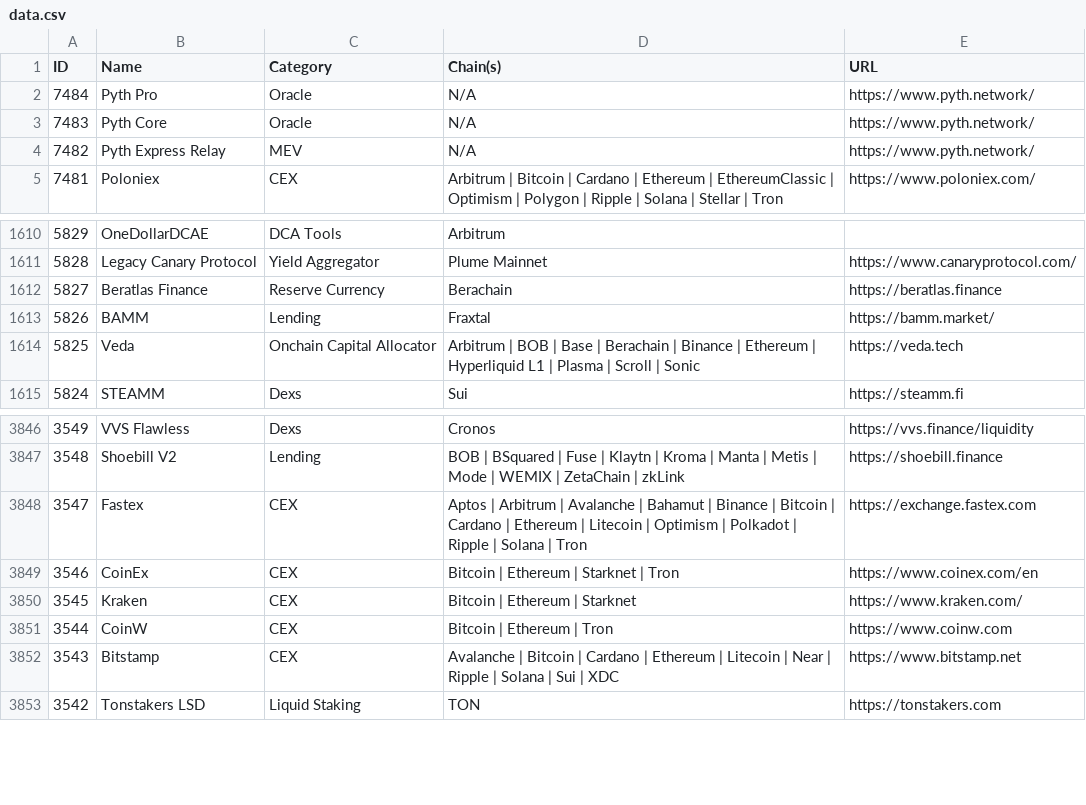
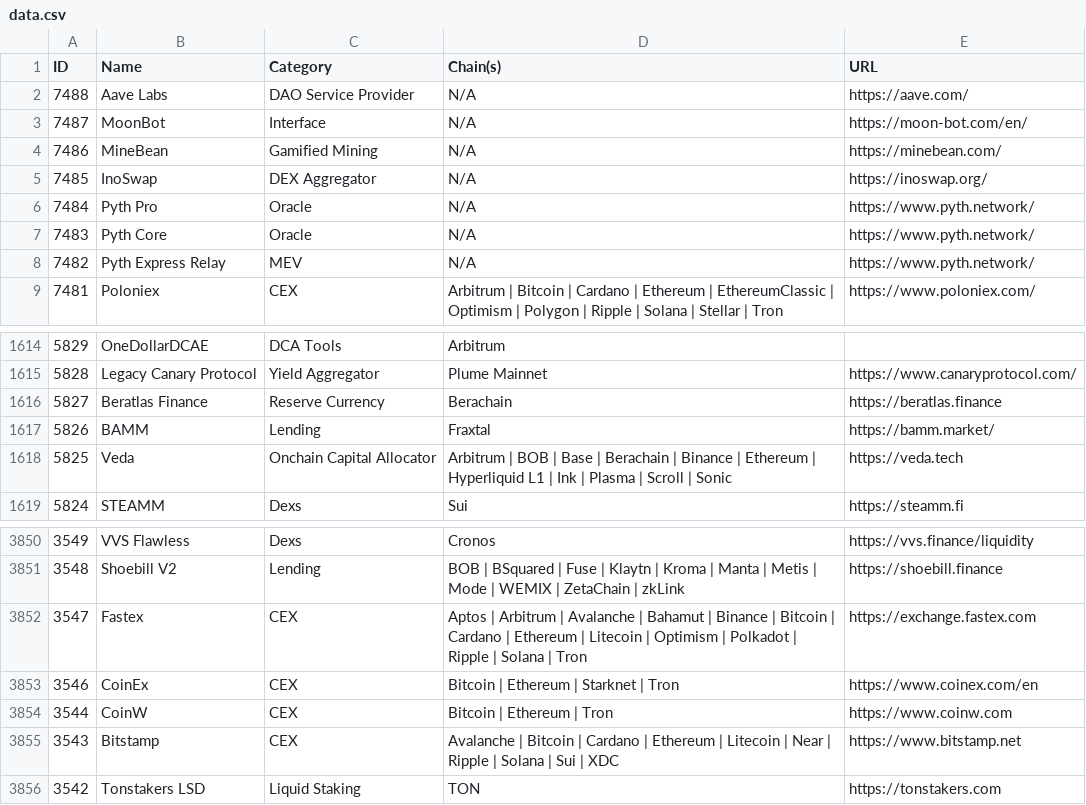
Before and after one commit to pmuens/defi-llama-watcher, a CSV file: data.csv, drawn as a sheet; only a part is shown, gaps mark what is left out.

Commit message:
Update data.csv

```diff
--- a/data.csv
+++ b/data.csv
@@ -1,2 +1,6 @@
 ID,Name,Category,Chain(s),URL
+7488,Aave Labs,DAO Service Provider,N/A,https://aave.com/
+7487,MoonBot,Interface,N/A,https://moon-bot.com/en/
+7486,MineBean,Gamified Mining,N/A,https://minebean.com/
+7485,InoSwap,DEX Aggregator,N/A,https://inoswap.org/
 7484,Pyth Pro,Oracle,N/A,https://www.pyth.network/
@@ -1613,3 +1617,3 @@ ID,Name,Category,Chain(s),URL
 5826,BAMM,Lending,Fraxtal,https://bamm.market/
-5825,Veda,Onchain Capital Allocator,Arbitrum | BOB | Base | Berachain | Binance | Ethereum | Hyperliquid L1 | Plasma | Scroll | Sonic,https://veda.tech
+5825,Veda,Onchain Capital Allocator,Arbitrum | BOB | Base | Berachain | Binance | Ethereum | Hyperliquid L1 | Ink | Plasma | Scroll | Sonic,https://veda.tech
 5824,STEAMM,Dexs,Sui,https://steamm.fi
@@ -3849,3 +3853,2 @@ ID,Name,Category,Chain(s),URL
 3546,CoinEx,CEX,Bitcoin | Ethereum | Starknet | Tron,https://www.coinex.com/en
-3545,Kraken,CEX,Bitcoin | Ethereum | Starknet,https://www.kraken.com/
 3544,CoinW,CEX,Bitcoin | Ethereum | Tron,https://www.coinw.com
```
